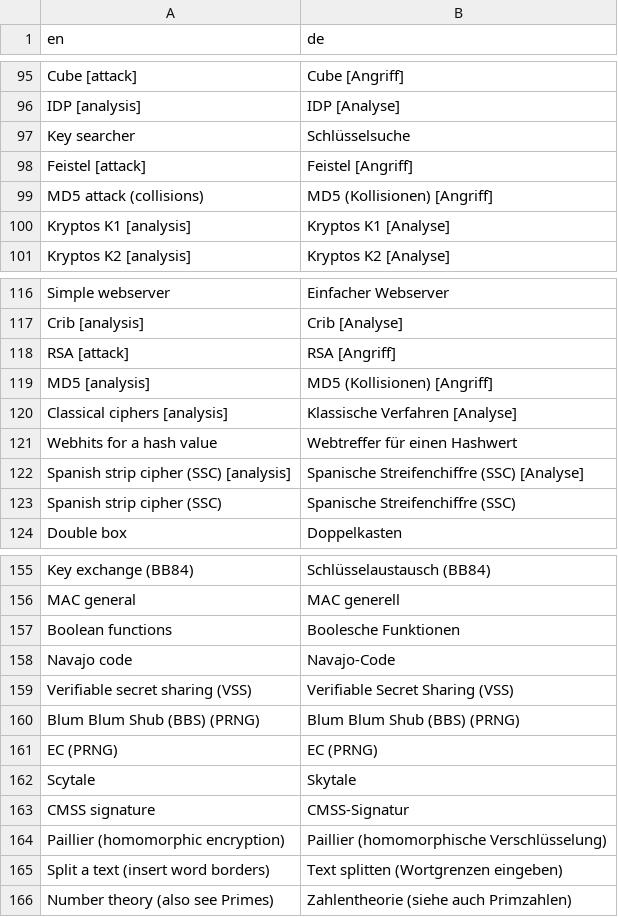
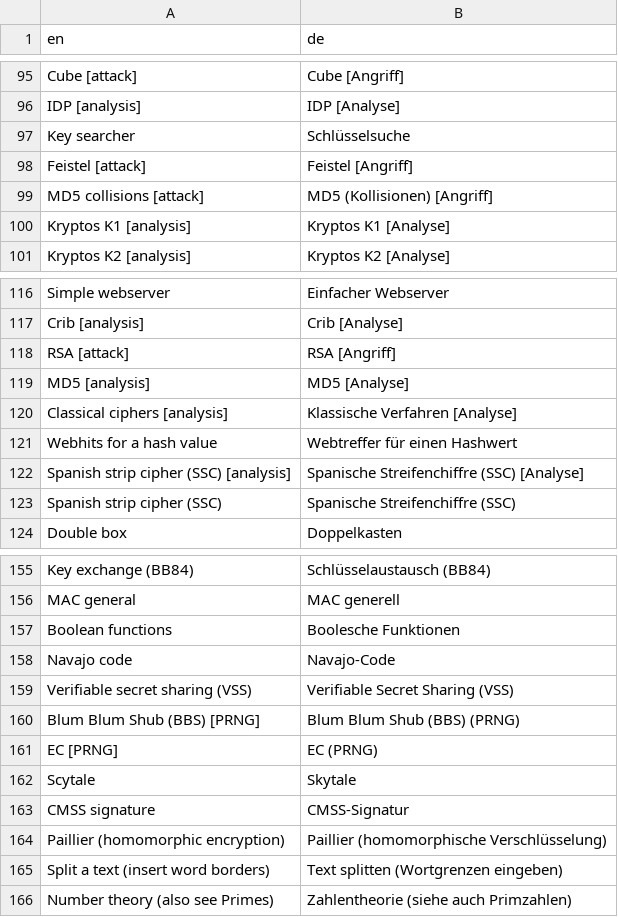
Before and after one commit to simlei/org.cryptool.functionlist, a CSV file: ws-static/data/functionalities.csv, drawn as a sheet; only a part is shown, gaps mark what is left out.

```diff
--- a/ws-static/data/functionalities.csv
+++ b/ws-static/data/functionalities.csv
@@ -98,3 +98,3 @@ Key searcher;Schlüsselsuche
 Feistel [attack];Feistel [Angriff]
-MD5 attack (collisions);MD5 (Kollisionen) [Angriff]
+MD5 collisions [attack];MD5 (Kollisionen) [Angriff]
 Kryptos K1 [analysis];Kryptos K1 [Analyse]
@@ -118,3 +118,3 @@ Crib [analysis];Crib [Analyse]
 RSA [attack];RSA [Angriff]
-MD5 [analysis];MD5 (Kollisionen) [Angriff]
+MD5 [analysis];MD5 [Analyse]
 Classical ciphers [analysis];Klassische Verfahren [Analyse]
@@ -159,4 +159,4 @@ Navajo code;Navajo-Code
 Verifiable secret sharing (VSS);Verifiable Secret Sharing (VSS)
-Blum Blum Shub (BBS) (PRNG);Blum Blum Shub (BBS) (PRNG)
-EC (PRNG);EC (PRNG)
+Blum Blum Shub (BBS) [PRNG];Blum Blum Shub (BBS) (PRNG)
+EC [PRNG];EC (PRNG)
 Scytale;Skytale
```
Also changed, not shown: ws-static/data/functionalities_interaction_required_ct2.csv.
